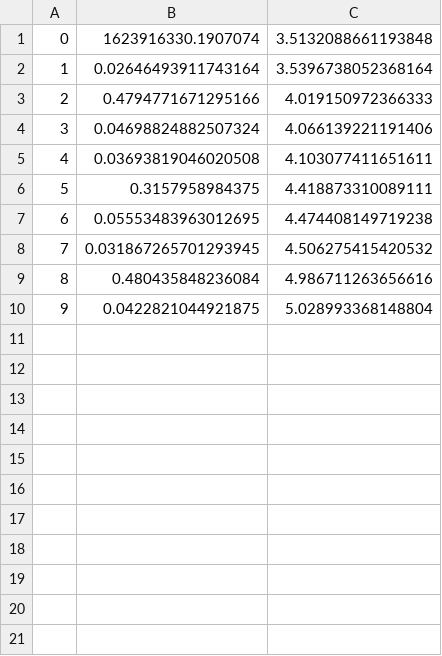
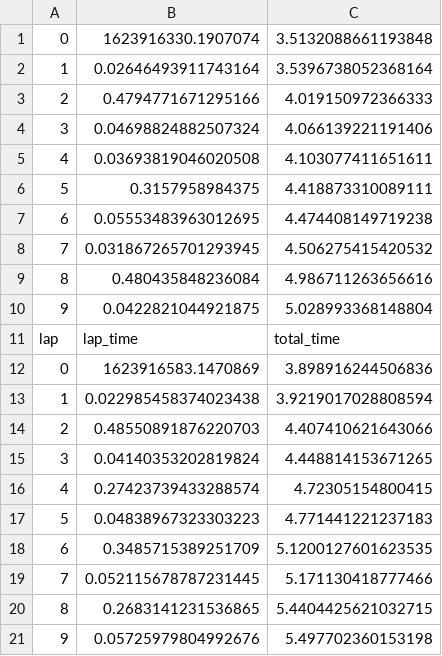
Before and after one commit to MasatsuguKitadai/StudentFormula_git, a CSV file: lap_timer/laptime.csv, drawn as a sheet; the diff names each change by its address in the sheet, - before the commit and + after, or states it on an @@ line.

```diff
--- a/lap_timer/laptime.csv
+++ b/lap_timer/laptime.csv
+row 11: lap | lap_time | total_time
+row 12: 0 | 1623916583.1470869 | 3.898916244506836
+row 13: 1 | 0.022985458374023438 | 3.9219017028808594
+row 14: 2 | 0.48550891876220703 | 4.407410621643066
+row 15: 3 | 0.04140353202819824 | 4.448814153671265
+row 16: 4 | 0.27423739433288574 | 4.72305154800415
+row 17: 5 | 0.04838967323303223 | 4.771441221237183
+row 18: 6 | 0.3485715389251709 | 5.1200127601623535
+row 19: 7 | 0.052115678787231445 | 5.171130418777466
+row 20: 8 | 0.2683141231536865 | 5.4404425621032715
+row 21: 9 | 0.05725979804992676 | 5.497702360153198
```
Also changed, not shown: 1 other file.
